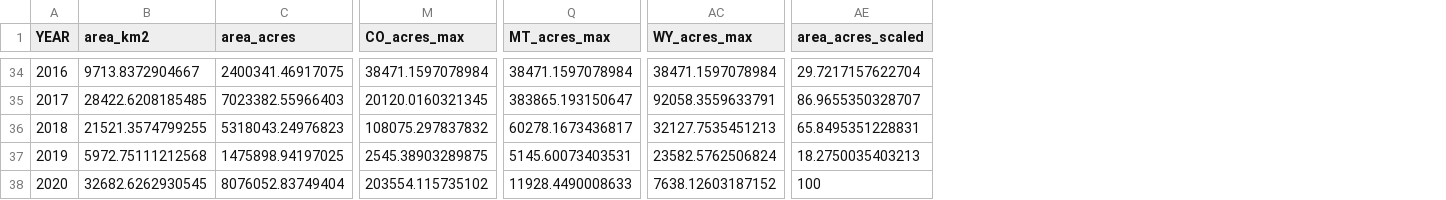
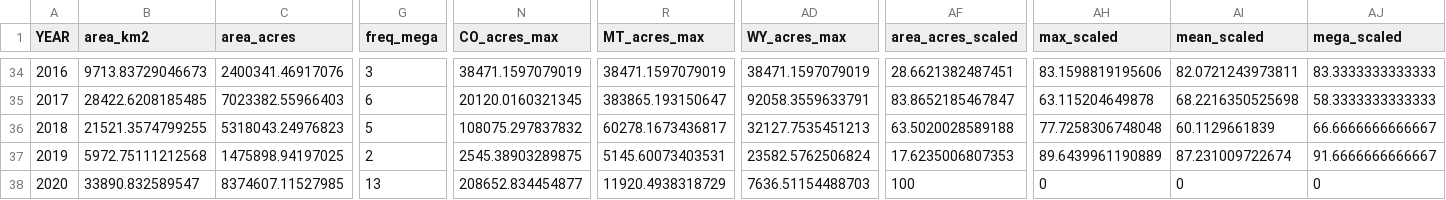
Before and after one commit to DOI-USGS/fire-hydro, a CSV file: public/data/fire_timeseries.csv, drawn as a sheet; only a part is shown, gaps mark what is left out; addresses are those after the commit; the diff covers the shown part only; the diff names each change by its address in the sheet, - before the commit and + after, or states it on an @@ line.

```diff
--- a/public/data/fire_timeseries.csv
+++ b/public/data/fire_timeseries.csv
+column G (freq_mega), rows 34-38: 3 | 6 | 5 | 2 | 13
+column AH (max_scaled), rows 34-38: 83.1598819195606 | 63.115204649878 | 77.7258306748048 | 89.6439961190889 | 0
+column AI (mean_scaled), rows 34-38: 82.0721243973811 | 68.2216350525698 | 60.1129661839 | 87.231009722674 | 0
+column AJ (mega_scaled), rows 34-38: 83.3333333333333 | 58.3333333333333 | 66.6666666666667 | 91.6666666666667 | 0
-B34 (area_km2): 9713.8372904667
+B34 (area_km2): 9713.83729046673
-C34 (area_acres): 2400341.46917075
+C34 (area_acres): 2400341.46917076
-N34 (CO_acres_max): 38471.1597078984
+N34 (CO_acres_max): 38471.1597079019
-R34 (MT_acres_max): 38471.1597078984
+R34 (MT_acres_max): 38471.1597079019
-AD34 (WY_acres_max): 38471.1597078984
+AD34 (WY_acres_max): 38471.1597079019
-AF34 (area_acres_scaled): 29.7217157622704
+AF34 (area_acres_scaled): 28.6621382487451
-AF35 (area_acres_scaled): 86.9655350328707
+AF35 (area_acres_scaled): 83.8652185467847
-AF36 (area_acres_scaled): 65.8495351228831
+AF36 (area_acres_scaled): 63.5020028589188
-AF37 (area_acres_scaled): 18.2750035403213
+AF37 (area_acres_scaled): 17.6235006807353
-B38 (area_km2): 32682.6262930545
+B38 (area_km2): 33890.832589547
-C38 (area_acres): 8076052.83749404
+C38 (area_acres): 8374607.11527985
-N38 (CO_acres_max): 203554.115735102
+N38 (CO_acres_max): 208652.834454877
-R38 (MT_acres_max): 11928.4490008633
+R38 (MT_acres_max): 11920.4938318729
-AD38 (WY_acres_max): 7638.12603187152
+AD38 (WY_acres_max): 7636.51154488703
```
Also changed, not shown: 70 edited cells elsewhere in this file, 6 other files.
